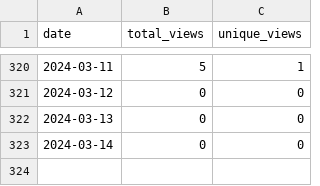
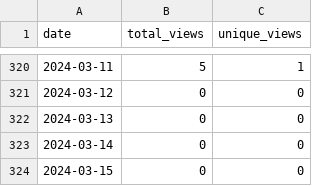
Before and after one commit to merrymitch/COMP5000, a CSV file: .traffic/views.csv, drawn as a sheet; only a part is shown, gaps mark what is left out.

```diff
--- a/.traffic/views.csv
+++ b/.traffic/views.csv
@@ -323 +323,2 @@ date,total_views,unique_views
 2024-03-14,0,0
+2024-03-15,0,0
```
Also changed, not shown: .traffic/clones.csv, 3 other files.
